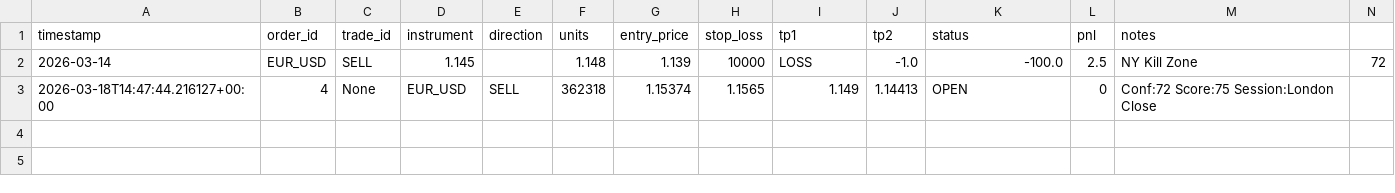
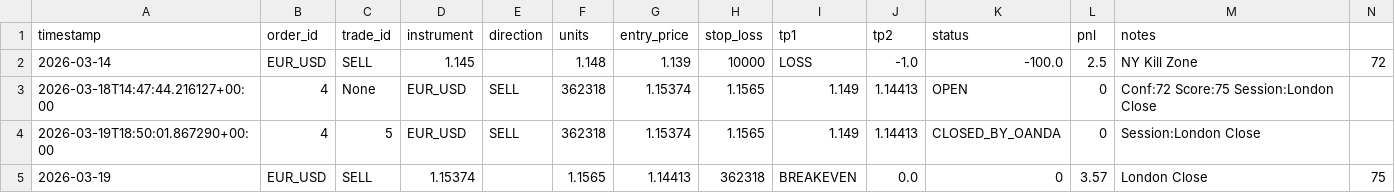
Before and after one commit to gazmi82/forex_trading_system, a CSV file: logs/trades.csv, drawn as a sheet; only a part is shown; rows hold the shown columns only; the diff names each change by its address in the sheet, - before the commit and + after, or states it on an @@ line.

```diff
--- a/logs/trades.csv
+++ b/logs/trades.csv
+row 4: 2026-03-19T18:50:01.867290+00:00 | 4 | 5 | EUR_USD | SELL | 362318 | 1.15374 | 1.1565 | 1.149 | 1.14413 | CLOSED_BY_OANDA | 0 | Session:London Close
+row 5: 2026-03-19 | EUR_USD | SELL | 1.15374 |  | 1.1565 | 1.14413 | 362318 | BREAKEVEN | 0.0 | 0 | 3.57 | London Close | 75
```
Also changed, not shown: 24 other files.
